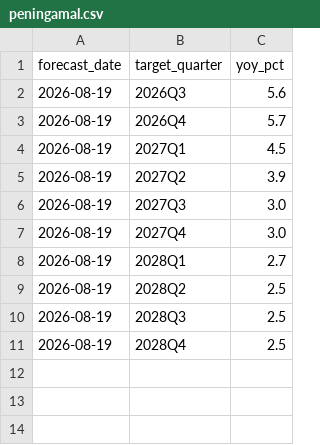
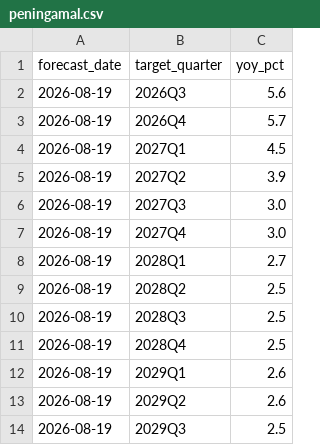
Before and after one commit to fridriksv-sys/CPI-Analysis, a CSV file: data/benchmarks/peningamal.csv, drawn as a sheet.

```diff
--- a/data/benchmarks/peningamal.csv
+++ b/data/benchmarks/peningamal.csv
@@ -11 +11,4 @@ forecast_date,target_quarter,yoy_pct
 2026-08-19,2028Q4,2.5
+2026-08-19,2029Q1,2.6
+2026-08-19,2029Q2,2.6
+2026-08-19,2029Q3,2.5
```
Also changed, not shown: 5 other files.
